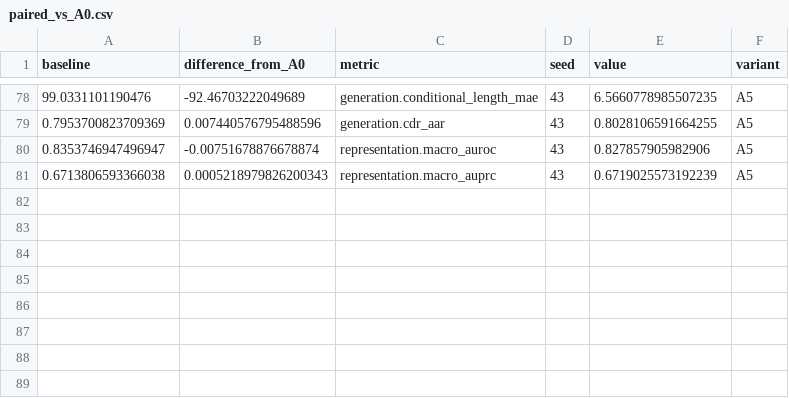
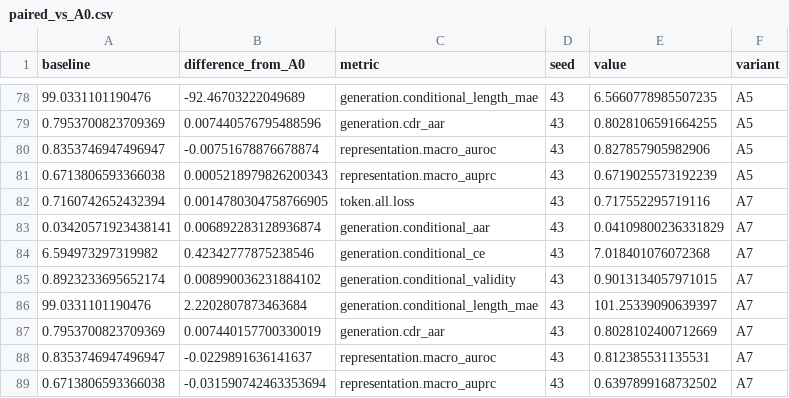
Before and after one commit to waitma/dllm_test, a CSV file: docs/arch70m_results/seed43_validation/paired_vs_A0.csv, drawn as a sheet; only a part is shown, gaps mark what is left out; the diff names each change by its address in the sheet, - before the commit and + after, or states it on an @@ line.

```diff
--- a/docs/arch70m_results/seed43_validation/paired_vs_A0.csv
+++ b/docs/arch70m_results/seed43_validation/paired_vs_A0.csv
+row 82: 0.7160742652432394 | 0.0014780304758766905 | token.all.loss | 43 | 0.717552295719116 | A7
+row 83: 0.03420571923438141 | 0.006892283128936874 | generation.conditional_aar | 43 | 0.04109800236331829 | A7
+row 84: 6.594973297319982 | 0.42342777875238546 | generation.conditional_ce | 43 | 7.018401076072368 | A7
+row 85: 0.8923233695652174 | 0.008990036231884102 | generation.conditional_validity | 43 | 0.9013134057971015 | A7
+row 86: 99.0331101190476 | 2.2202807873463684 | generation.conditional_length_mae | 43 | 101.25339090639397 | A7
+row 87: 0.7953700823709369 | 0.007440157700330019 | generation.cdr_aar | 43 | 0.8028102400712669 | A7
+row 88: 0.8353746947496947 | -0.0229891636141637 | representation.macro_auroc | 43 | 0.812385531135531 | A7
+row 89: 0.6713806593366038 | -0.031590742463353694 | representation.macro_auprc | 43 | 0.6397899168732502 | A7
```
Also changed, not shown: docs/arch70m_results/seed43_validation/summary.csv, 7 other files.
